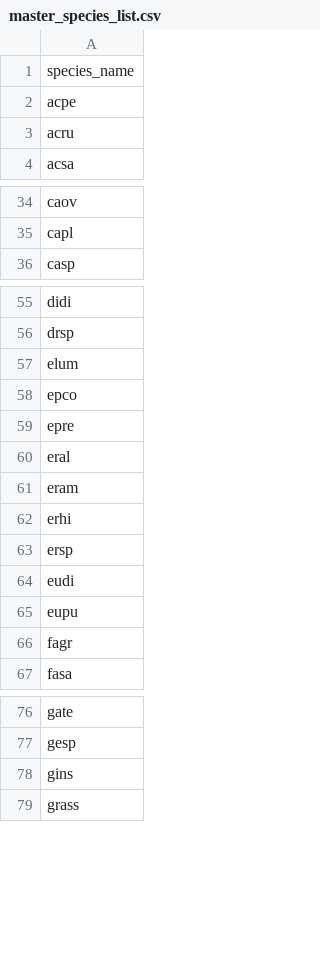
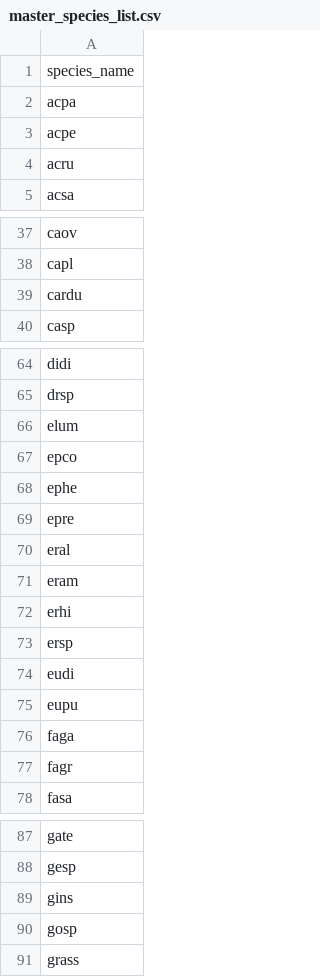
Before and after one commit to shoeberto/dfs-data-tooling, a CSV file: data/master_species_list.csv, drawn as a sheet; only a part is shown, gaps mark what is left out; the diff covers the shown part only.

```diff
--- a/data/master_species_list.csv
+++ b/data/master_species_list.csv
@@ -1,2 +1,3 @@
 species_name
+acpa
 acpe
@@ -35,2 +38,3 @@ caov
 capl
+cardu
 casp
@@ -58,2 +67,3 @@ elum
 epco
+ephe
 epre
@@ -65,2 +75,3 @@ eudi
 eupu
+faga
 fagr
@@ -78,2 +89,3 @@ gesp
 gins
+gosp
 grass
```
Also changed, not shown: 18 added rows elsewhere in this file, 12 other files.
